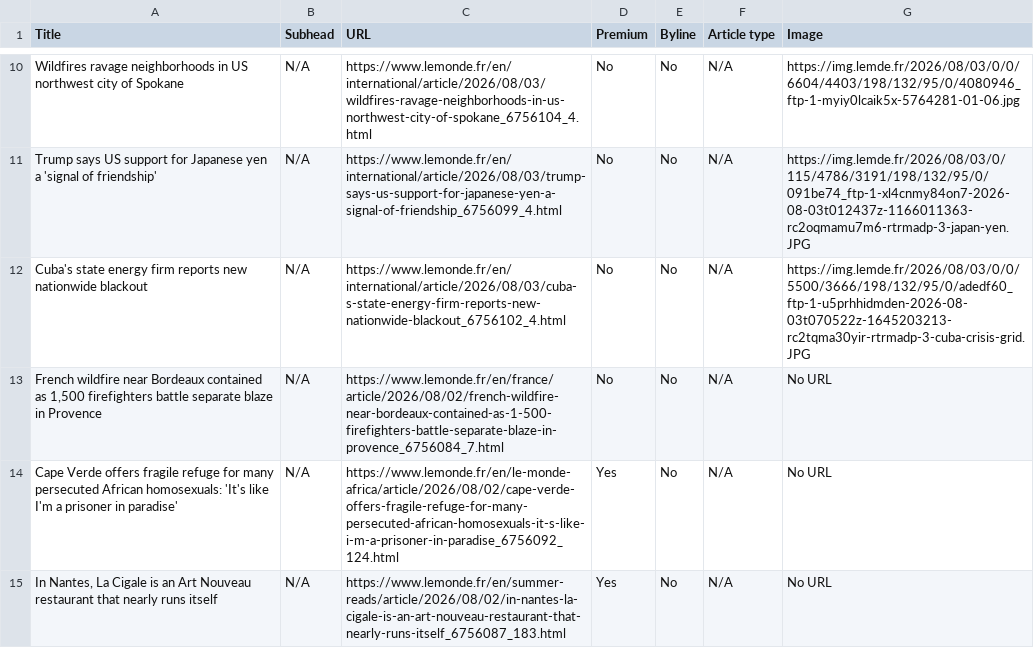
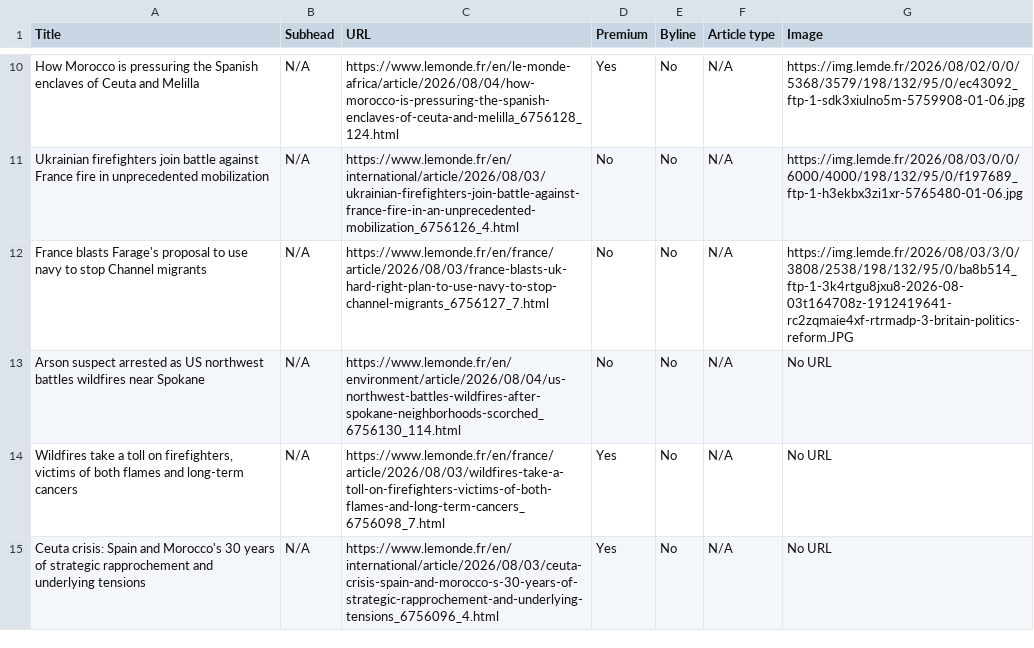
Before and after one commit to ChrisCaurla/07-homework-Le_Monde, a CSV file: Le_Monde-Auto_update.csv, drawn as a sheet; only a part is shown, gaps mark what is left out; the diff covers the shown part only; the diff names each change by its address in the sheet, - before the commit and + after, or states it on an @@ line.

```diff
--- a/Le_Monde-Auto_update.csv
+++ b/Le_Monde-Auto_update.csv
-A10 (Title): Wildfires ravage neighborhoods in US northwest city of Spokane
+A10 (Title): How Morocco is pressuring the Spanish enclaves of Ceuta and Melilla
-C10 (URL): https://www.lemonde.fr/en/international/article/2026/08/03/wildfires-ravage-neighborhoods-in-us-northwest-city-of-spokane_6756104_4.html
+C10 (URL): https://www.lemonde.fr/en/le-monde-africa/article/2026/08/04/how-morocco-is-pressuring-the-spanish-enclaves-of-ceuta-and-melilla_6756128_124.html
-D10 (Premium): No
+D10 (Premium): Yes
-G10 (Image): https://img.lemde.fr/2026/08/03/0/0/6604/4403/198/132/95/0/4080946_ftp-1-myiy0lcaik5x-5764281-01-06.jpg
+G10 (Image): https://img.lemde.fr/2026/08/02/0/0/5368/3579/198/132/95/0/ec43092_ftp-1-sdk3xiulno5m-5759908-01-06.jpg
-A11 (Title): Trump says US support for Japanese yen a 'signal of friendship'
+A11 (Title): Ukrainian firefighters join battle against France fire in unprecedented mobilization
-C11 (URL): https://www.lemonde.fr/en/international/article/2026/08/03/trump-says-us-support-for-japanese-yen-a-signal-of-friendship_6756099_4.html
+C11 (URL): https://www.lemonde.fr/en/international/article/2026/08/03/ukrainian-firefighters-join-battle-against-france-fire-in-an-unprecedented-mobilization_6756126_4.html
-G11 (Image): https://img.lemde.fr/2026/08/03/0/115/4786/3191/198/132/95/0/091be74_ftp-1-xl4cnmy84on7-2026-08-03t012437z-1166011363-rc2oqmamu7m6-rtrmadp-3-japan-yen.JPG
+G11 (Image): https://img.lemde.fr/2026/08/03/0/0/6000/4000/198/132/95/0/f197689_ftp-1-h3ekbx3zi1xr-5765480-01-06.jpg
-A12 (Title): Cuba's state energy firm reports new nationwide blackout
+A12 (Title): France blasts Farage's proposal to use navy to stop Channel migrants
-C12 (URL): https://www.lemonde.fr/en/international/article/2026/08/03/cuba-s-state-energy-firm-reports-new-nationwide-blackout_6756102_4.html
+C12 (URL): https://www.lemonde.fr/en/france/article/2026/08/03/france-blasts-uk-hard-right-plan-to-use-navy-to-stop-channel-migrants_6756127_7.html
-G12 (Image): https://img.lemde.fr/2026/08/03/0/0/5500/3666/198/132/95/0/adedf60_ftp-1-u5prhhidmden-2026-08-03t070522z-1645203213-rc2tqma30yir-rtrmadp-3-cuba-crisis-grid.JPG
+G12 (Image): https://img.lemde.fr/2026/08/03/3/0/3808/2538/198/132/95/0/ba8b514_ftp-1-3k4rtgu8jxu8-2026-08-03t164708z-1912419641-rc2zqmaie4xf-rtrmadp-3-britain-politics-reform.JPG
-A13 (Title): French wildfire near Bordeaux contained as 1,500 firefighters battle separate blaze in Provence
+A13 (Title): Arson suspect arrested as US northwest battles wildfires near Spokane
-C13 (URL): https://www.lemonde.fr/en/france/article/2026/08/02/french-wildfire-near-bordeaux-contained-as-1-500-firefighters-battle-separate-blaze-in-provence_6756084_7.html
+C13 (URL): https://www.lemonde.fr/en/environment/article/2026/08/04/us-northwest-battles-wildfires-after-spokane-neighborhoods-scorched_6756130_114.html
-A14 (Title): Cape Verde offers fragile refuge for many persecuted African homosexuals: 'It's like I'm a prisoner in paradise'
+A14 (Title): Wildfires take a toll on firefighters, victims of both flames and long-term cancers
-C14 (URL): https://www.lemonde.fr/en/le-monde-africa/article/2026/08/02/cape-verde-offers-fragile-refuge-for-many-persecuted-african-homosexuals-it-s-like-i-m-a-prisoner-in-paradise_6756092_124.html
+C14 (URL): https://www.lemonde.fr/en/france/article/2026/08/03/wildfires-take-a-toll-on-firefighters-victims-of-both-flames-and-long-term-cancers_6756098_7.html
-A15 (Title): In Nantes, La Cigale is an Art Nouveau restaurant that nearly runs itself
+A15 (Title): Ceuta crisis: Spain and Morocco's 30 years of strategic rapprochement and underlying tensions
-C15 (URL): https://www.lemonde.fr/en/summer-reads/article/2026/08/02/in-nantes-la-cigale-is-an-art-nouveau-restaurant-that-nearly-runs-itself_6756087_183.html
+C15 (URL): https://www.lemonde.fr/en/international/article/2026/08/03/ceuta-crisis-spain-and-morocco-s-30-years-of-strategic-rapprochement-and-underlying-tensions_6756096_4.html
```
Also changed, not shown: 2 added rows, 2 removed rows and 59 edited cells elsewhere in this file.
